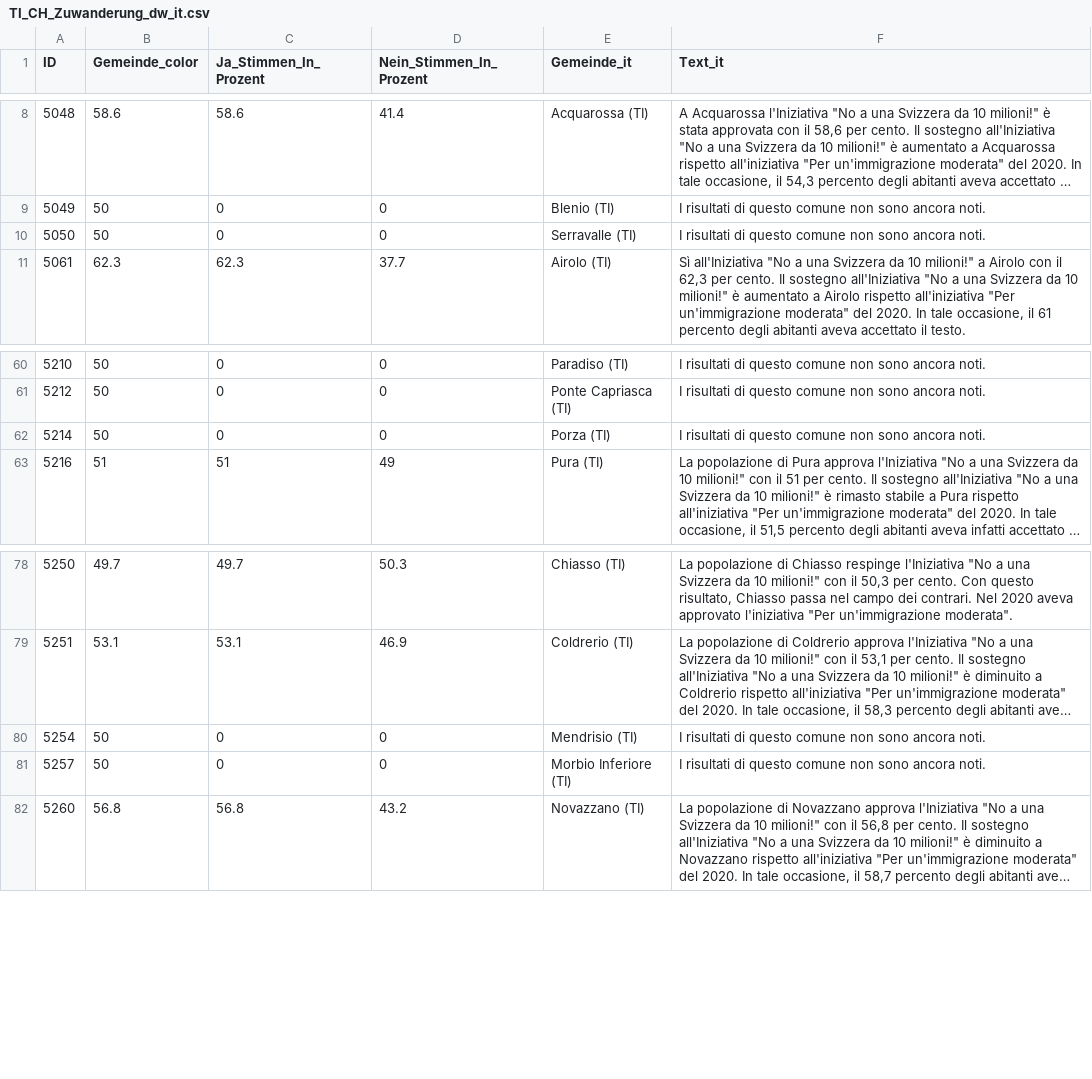
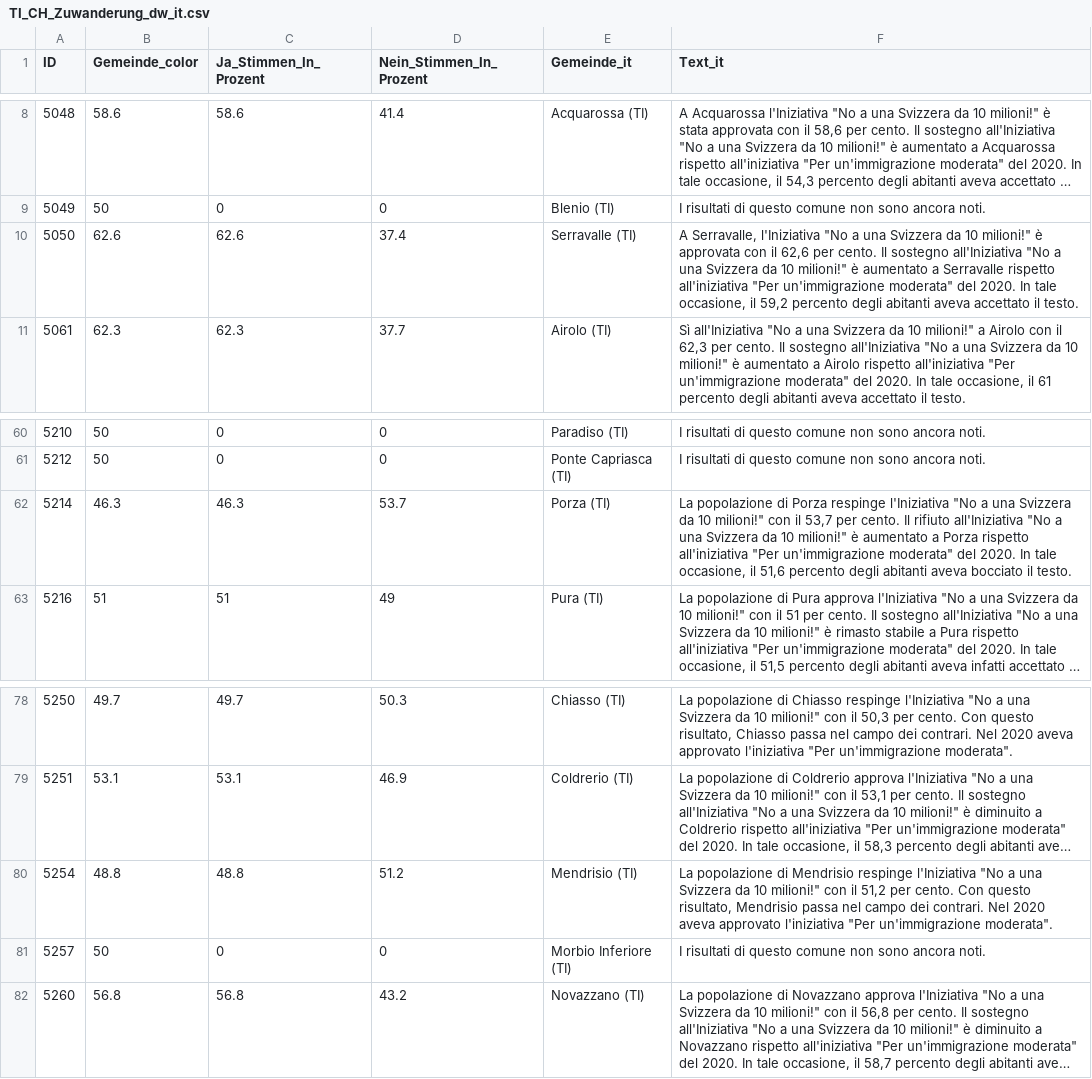
Before and after one commit to awp-finanznachrichten/lena_juni2026, a CSV file: Output_Cantons/TI_CH_Zuwanderung_dw_it.csv, drawn as a sheet; only a part is shown, gaps mark what is left out; long unchanged cells end in …; the diff covers the shown part only; the diff names each change by its address in the sheet, - before the commit and + after, or states it on an @@ line.

```diff
--- a/Output_Cantons/TI_CH_Zuwanderung_dw_it.csv
+++ b/Output_Cantons/TI_CH_Zuwanderung_dw_it.csv
-B10 (Gemeinde_color): 50
+B10 (Gemeinde_color): 62.6
-C10 (Ja_Stimmen_In_Prozent): 0
+C10 (Ja_Stimmen_In_Prozent): 62.6
-D10 (Nein_Stimmen_In_Prozent): 0
+D10 (Nein_Stimmen_In_Prozent): 37.4
-F10 (Text_it): I risultati di questo comune non sono ancora noti.
+F10 (Text_it): A Serravalle, l'Iniziativa "No a una Svizzera da 10 milioni!" è approvata con il 62,6 per cento. Il sostegno all'Iniziativa "No a una Svizzera da 10 milioni!" è aumentato a Serravalle rispetto all'iniziativa "Per un'immigrazione moderata" del 2020. In tale occasione, il 59,2 percento degli abitanti aveva accettato il testo.
-B62 (Gemeinde_color): 50
+B62 (Gemeinde_color): 46.3
-C62 (Ja_Stimmen_In_Prozent): 0
+C62 (Ja_Stimmen_In_Prozent): 46.3
-D62 (Nein_Stimmen_In_Prozent): 0
+D62 (Nein_Stimmen_In_Prozent): 53.7
-F62 (Text_it): I risultati di questo comune non sono ancora noti.
+F62 (Text_it): La popolazione di Porza respinge l'Iniziativa "No a una Svizzera da 10 milioni!" con il 53,7 per cento. Il rifiuto all'Iniziativa "No a una Svizzera da 10 milioni!" è aumentato a Porza rispetto all'iniziativa "Per un'immigrazione moderata" del 2020. In tale occasione, il 51,6 percento degli abitanti aveva bocciato il testo.
-B80 (Gemeinde_color): 50
+B80 (Gemeinde_color): 48.8
-C80 (Ja_Stimmen_In_Prozent): 0
+C80 (Ja_Stimmen_In_Prozent): 48.8
-D80 (Nein_Stimmen_In_Prozent): 0
+D80 (Nein_Stimmen_In_Prozent): 51.2
-F80 (Text_it): I risultati di questo comune non sono ancora noti.
+F80 (Text_it): La popolazione di Mendrisio respinge l'Iniziativa "No a una Svizzera da 10 milioni!" con il 51,2 per cento. Con questo risultato, Mendrisio passa nel campo dei contrari. Nel 2020 aveva approvato l'iniziativa "Per un'immigrazione moderata".
```
Also changed, not shown: 32 edited cells elsewhere in this file, Output_Cantons/SO_CH_Zivildienst_dw_de.csv, Output_Switzerland/CH_Zivildienst_all_data.csv, 17 other files.
